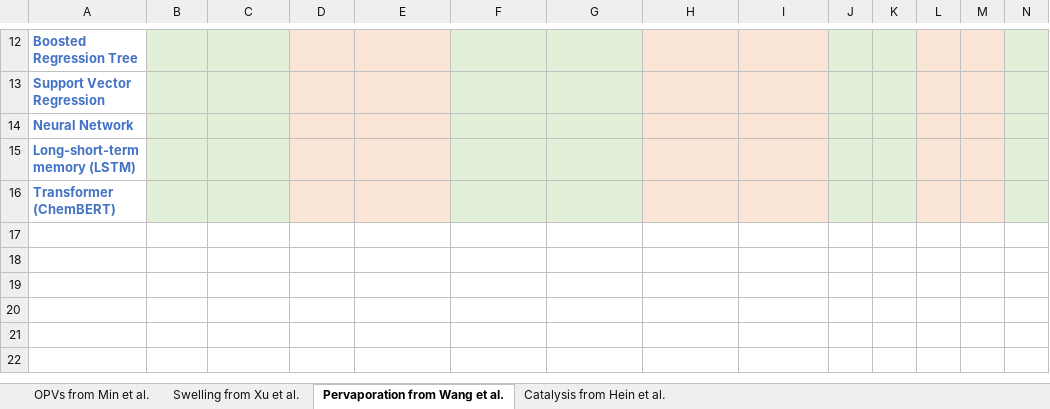
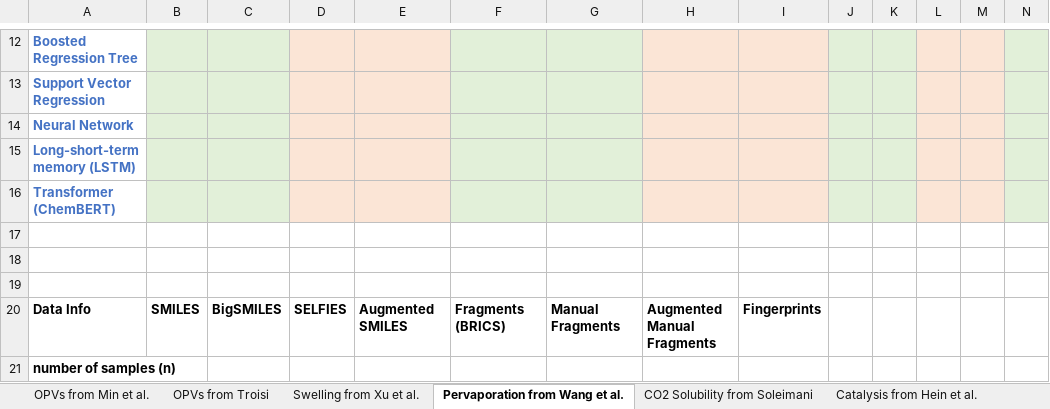
Before and after one commit to stanlo229/da_for_polymers, an Excel workbook: ml_analysis_results.xlsx, sheet Pervaporation from Wang et al., drawn as a sheet; only a part is shown, gaps mark what is left out; values as stored, in another font and other column widths than the file's, no borders; rows hold the shown columns only; the diff names each change by its address in the sheet, - before the commit and + after, or states it on an @@ line.

```diff
--- a/ml_analysis_results.xlsx (sheet Pervaporation from Wang et al.)
+++ b/ml_analysis_results.xlsx (sheet Pervaporation from Wang et al.)
+sheet tab: OPVs from Troisi
+sheet tab: CO2 Solubility from Soleimani
+row 17: (empty)
+row 18: (empty)
+row 19: (empty)
+row 20: Data Info | SMILES | BigSMILES | SELFIES | Augmented SMILES | Fragments (BRICS) | Manual Fragments | Augmented Manual Fragments | Fingerprints
+row 21: number of samples (n)
```
Also changed, not shown: 13 other files.
